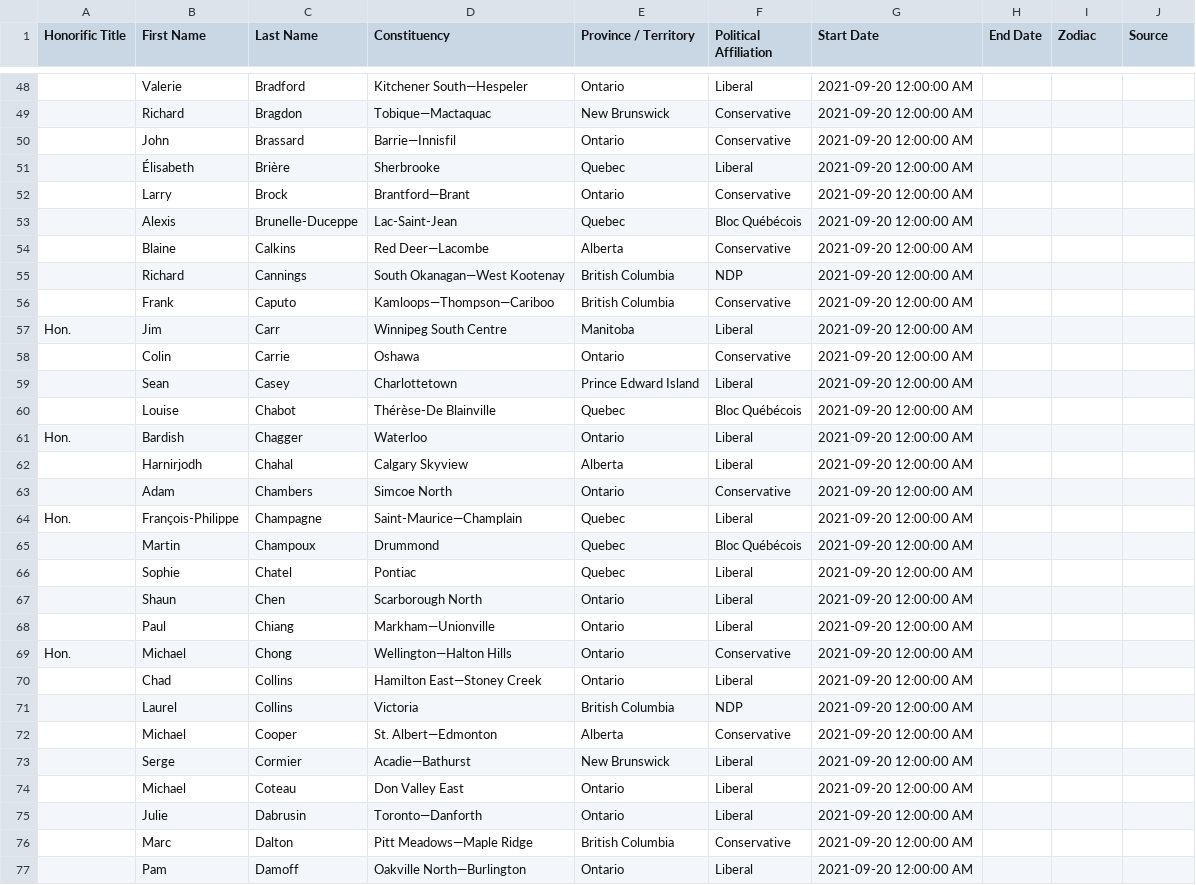
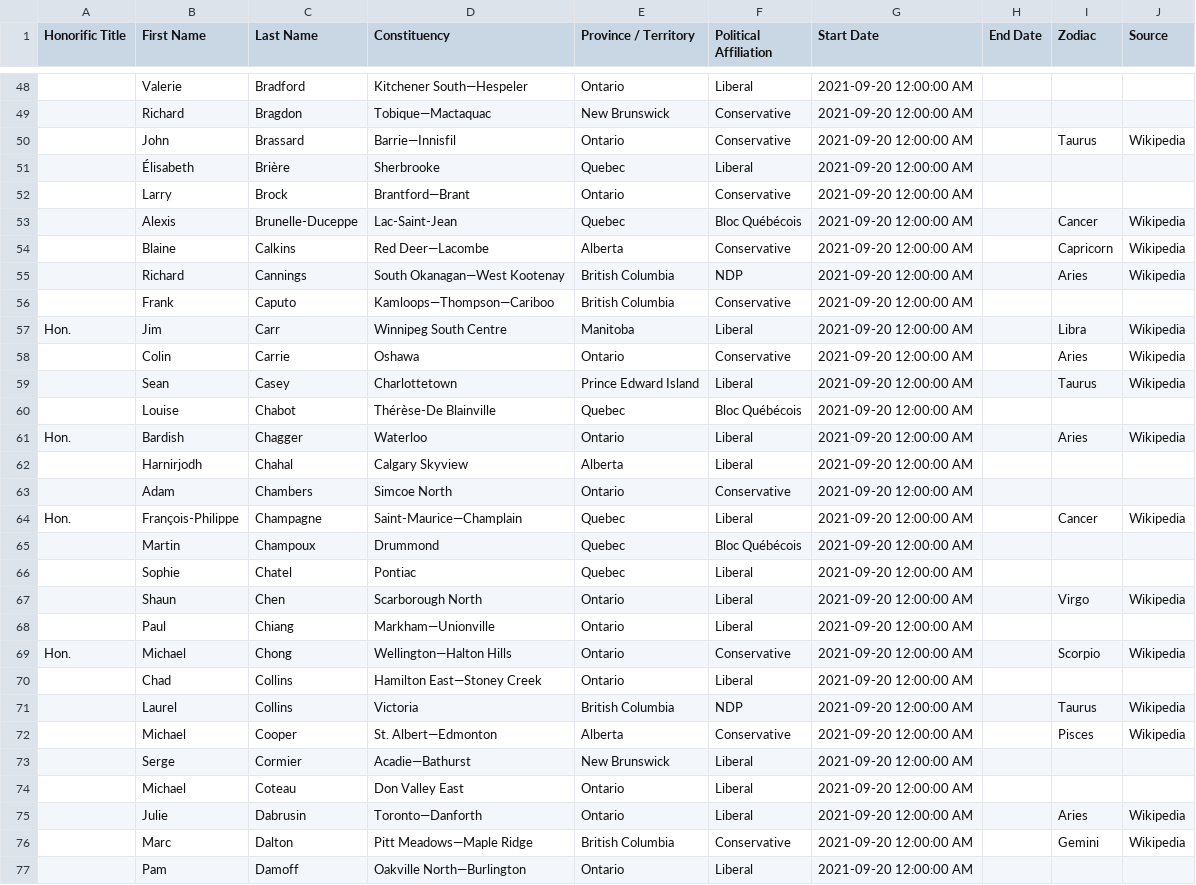
Before and after one commit to codetojoy/canada-poli-zodiac, a CSV file: zodiac_federal_mp.csv, drawn as a sheet; only a part is shown, gaps mark what is left out; the diff covers the shown part only; the diff names each change by its address in the sheet, - before the commit and + after, or states it on an @@ line.

Commit message:
first 100, data iteration

```diff
--- a/zodiac_federal_mp.csv
+++ b/zodiac_federal_mp.csv
-I50 (Zodiac): (empty)
+I50 (Zodiac): Taurus
-J50 (Source): (empty)
+J50 (Source): Wikipedia
-I53 (Zodiac): (empty)
+I53 (Zodiac): Cancer
-J53:J55 (Source): (empty)
+J53:J55 (Source): Wikipedia
-I54 (Zodiac): (empty)
+I54 (Zodiac): Capricorn
-I55 (Zodiac): (empty)
+I55 (Zodiac): Aries
-I57 (Zodiac): (empty)
+I57 (Zodiac): Libra
-J57:J59 (Source): (empty)
+J57:J59 (Source): Wikipedia
-I58 (Zodiac): (empty)
+I58 (Zodiac): Aries
-I59 (Zodiac): (empty)
+I59 (Zodiac): Taurus
-I61 (Zodiac): (empty)
+I61 (Zodiac): Aries
-J61 (Source): (empty)
+J61 (Source): Wikipedia
-I64 (Zodiac): (empty)
+I64 (Zodiac): Cancer
-J64 (Source): (empty)
+J64 (Source): Wikipedia
-I67 (Zodiac): (empty)
+I67 (Zodiac): Virgo
-J67 (Source): (empty)
+J67 (Source): Wikipedia
-I69 (Zodiac): (empty)
+I69 (Zodiac): Scorpio
-J69 (Source): (empty)
+J69 (Source): Wikipedia
-I71 (Zodiac): (empty)
+I71 (Zodiac): Taurus
-J71:J72 (Source): (empty)
+J71:J72 (Source): Wikipedia
-I72 (Zodiac): (empty)
+I72 (Zodiac): Pisces
-I75 (Zodiac): (empty)
+I75 (Zodiac): Aries
-J75:J76 (Source): (empty)
+J75:J76 (Source): Wikipedia
-I76 (Zodiac): (empty)
+I76 (Zodiac): Gemini
```
Also changed, not shown: 20 edited cells elsewhere in this file, src/search_tracker_csv/names.csv, 2 other files.
